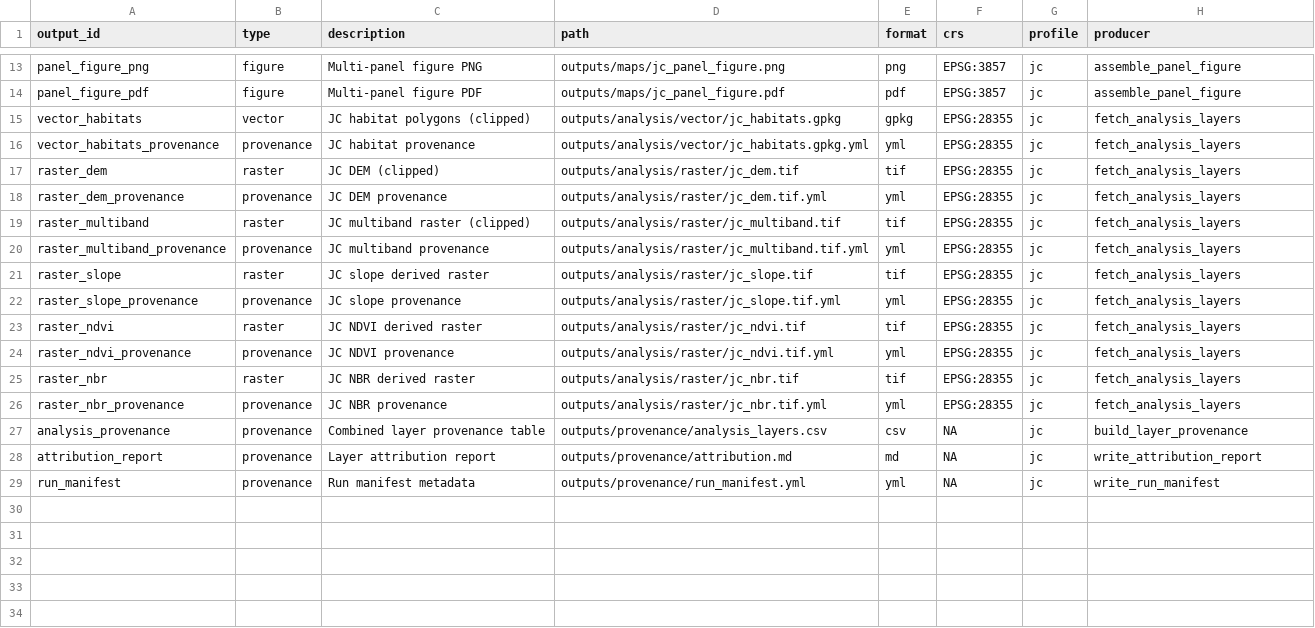
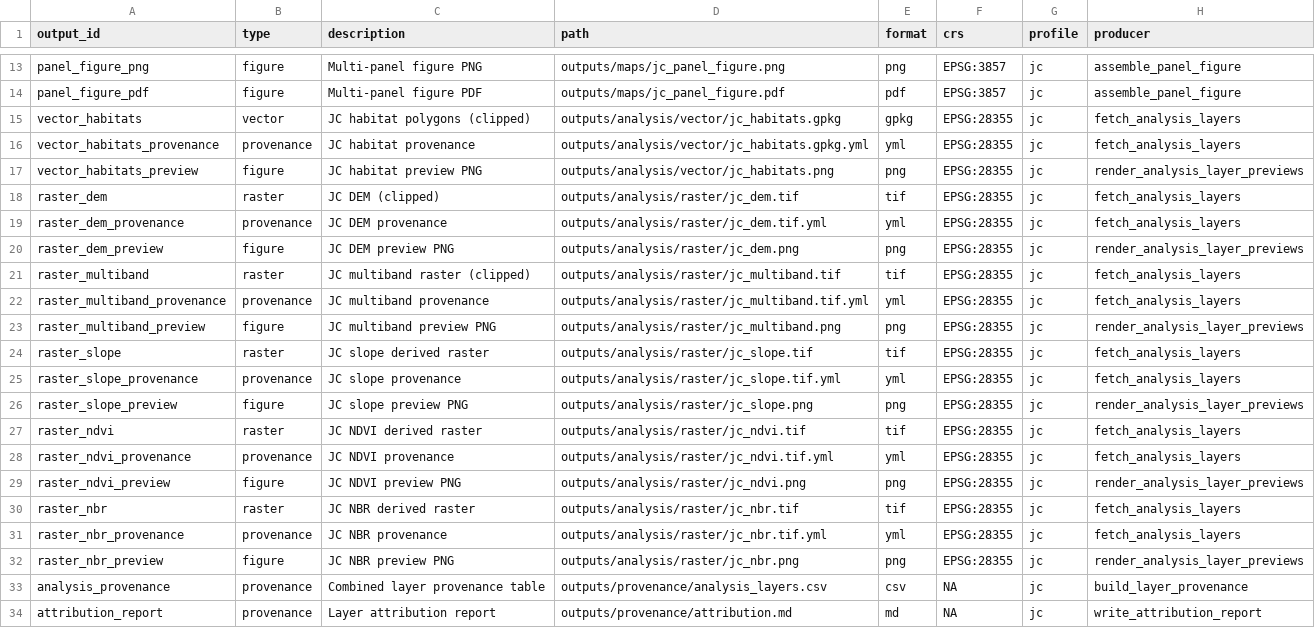
Before and after one commit to BWBrook/localmap_tas, a CSV file: inst/extdata/output_manifest_v1.csv, drawn as a sheet; only a part is shown, gaps mark what is left out; the shorter side is filled out with more unchanged rows.

Commit message:
agent: feat(analysis): add preview PNGs

```diff
--- a/inst/extdata/output_manifest_v1.csv
+++ b/inst/extdata/output_manifest_v1.csv
@@ -16,12 +16,18 @@ vector_habitats,vector,JC habitat polygons (clipped),outputs/analysis/vector/jc_
 vector_habitats_provenance,provenance,JC habitat provenance,outputs/analysis/vector/jc_habitats.gpkg.yml,yml,EPSG:28355,jc,fetch_analysis_layers
+vector_habitats_preview,figure,JC habitat preview PNG,outputs/analysis/vector/jc_habitats.png,png,EPSG:28355,jc,render_analysis_layer_previews
 raster_dem,raster,JC DEM (clipped),outputs/analysis/raster/jc_dem.tif,tif,EPSG:28355,jc,fetch_analysis_layers
 raster_dem_provenance,provenance,JC DEM provenance,outputs/analysis/raster/jc_dem.tif.yml,yml,EPSG:28355,jc,fetch_analysis_layers
+raster_dem_preview,figure,JC DEM preview PNG,outputs/analysis/raster/jc_dem.png,png,EPSG:28355,jc,render_analysis_layer_previews
 raster_multiband,raster,JC multiband raster (clipped),outputs/analysis/raster/jc_multiband.tif,tif,EPSG:28355,jc,fetch_analysis_layers
 raster_multiband_provenance,provenance,JC multiband provenance,outputs/analysis/raster/jc_multiband.tif.yml,yml,EPSG:28355,jc,fetch_analysis_layers
+raster_multiband_preview,figure,JC multiband preview PNG,outputs/analysis/raster/jc_multiband.png,png,EPSG:28355,jc,render_analysis_layer_previews
 raster_slope,raster,JC slope derived raster,outputs/analysis/raster/jc_slope.tif,tif,EPSG:28355,jc,fetch_analysis_layers
 raster_slope_provenance,provenance,JC slope provenance,outputs/analysis/raster/jc_slope.tif.yml,yml,EPSG:28355,jc,fetch_analysis_layers
+raster_slope_preview,figure,JC slope preview PNG,outputs/analysis/raster/jc_slope.png,png,EPSG:28355,jc,render_analysis_layer_previews
 raster_ndvi,raster,JC NDVI derived raster,outputs/analysis/raster/jc_ndvi.tif,tif,EPSG:28355,jc,fetch_analysis_layers
 raster_ndvi_provenance,provenance,JC NDVI provenance,outputs/analysis/raster/jc_ndvi.tif.yml,yml,EPSG:28355,jc,fetch_analysis_layers
+raster_ndvi_preview,figure,JC NDVI preview PNG,outputs/analysis/raster/jc_ndvi.png,png,EPSG:28355,jc,render_analysis_layer_previews
 raster_nbr,raster,JC NBR derived raster,outputs/analysis/raster/jc_nbr.tif,tif,EPSG:28355,jc,fetch_analysis_layers
 raster_nbr_provenance,provenance,JC NBR provenance,outputs/analysis/raster/jc_nbr.tif.yml,yml,EPSG:28355,jc,fetch_analysis_layers
+raster_nbr_preview,figure,JC NBR preview PNG,outputs/analysis/raster/jc_nbr.png,png,EPSG:28355,jc,render_analysis_layer_previews
 analysis_provenance,provenance,Combined layer provenance table,outputs/provenance/analysis_layers.csv,csv,NA,jc,build_layer_provenance
```
Also changed, not shown: 14 other files.
